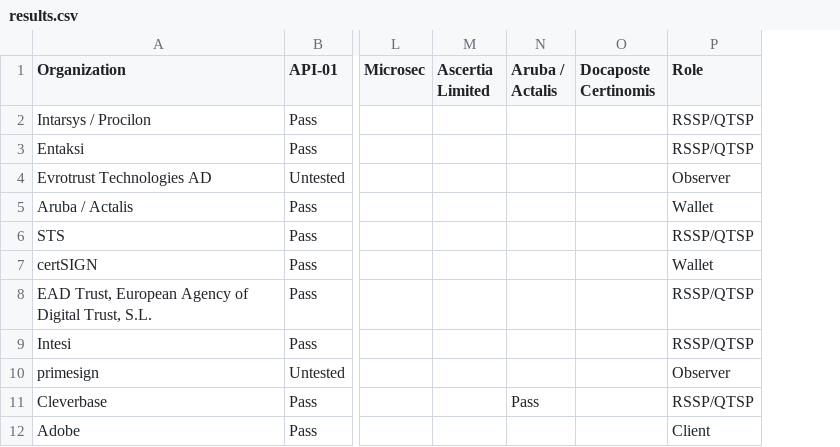
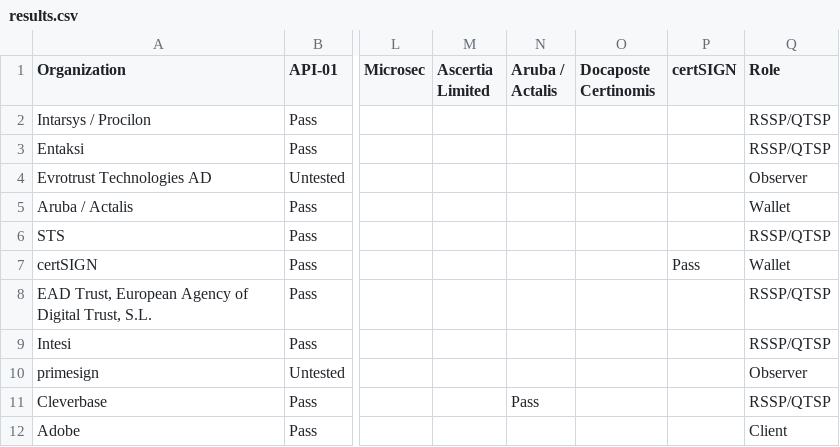
Before and after one commit to JorgeFrias/CSC-Interop-Event-Web, a CSV file: results.csv, drawn as a sheet; only a part is shown, gaps mark what is left out; the diff names each change by its address in the sheet, - before the commit and + after, or states it on an @@ line.

```diff
--- a/results.csv
+++ b/results.csv
+column P (certSIGN), row 7: Pass
```
